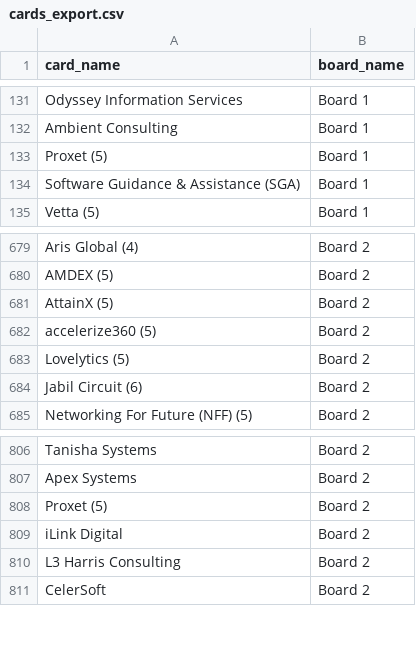
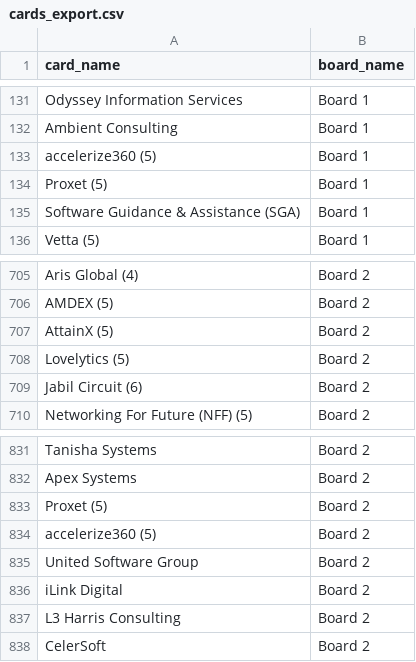
Before and after one commit to Falinkaz/autofdboardv1, a CSV file: cards_export.csv, drawn as a sheet; only a part is shown, gaps mark what is left out; the diff covers the shown part only.

```diff
--- a/cards_export.csv
+++ b/cards_export.csv
@@ -132,2 +132,3 @@ Odyssey Information Services,Board 1
 Ambient Consulting,Board 1
+accelerize360 (5),Board 1
 Proxet (5),Board 1
@@ -682,3 +708,2 @@ AMDEX (5),Board 2
 AttainX (5),Board 2
-accelerize360 (5),Board 2
 Lovelytics (5),Board 2
@@ -809,2 +834,4 @@ Apex Systems,Board 2
 Proxet (5),Board 2
+accelerize360 (5),Board 2
+United Software Group,Board 2
 iLink Digital,Board 2
```
Also changed, not shown: 30 added rows, 5 removed rows, 1 moved row and 17 edited cells elsewhere in this file.
